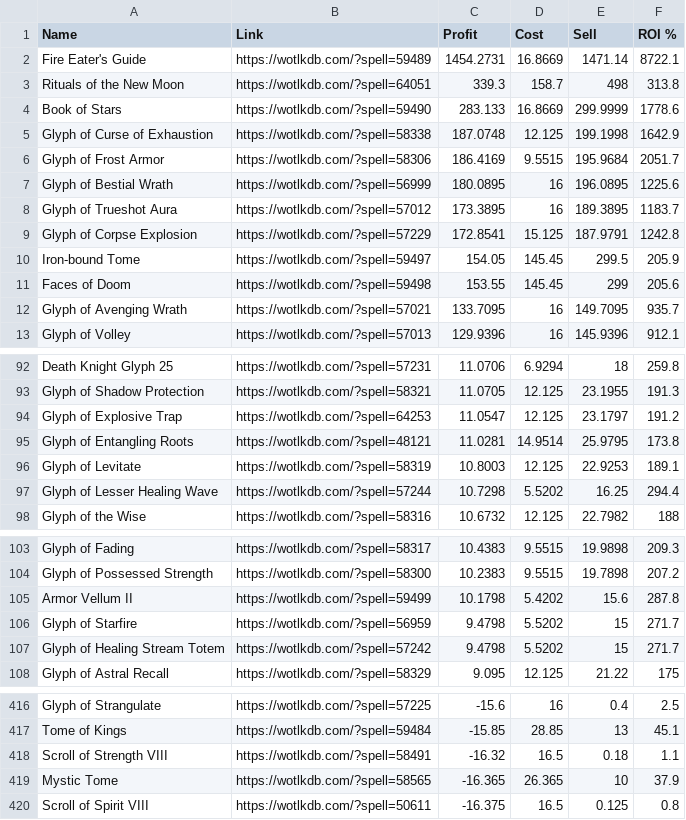
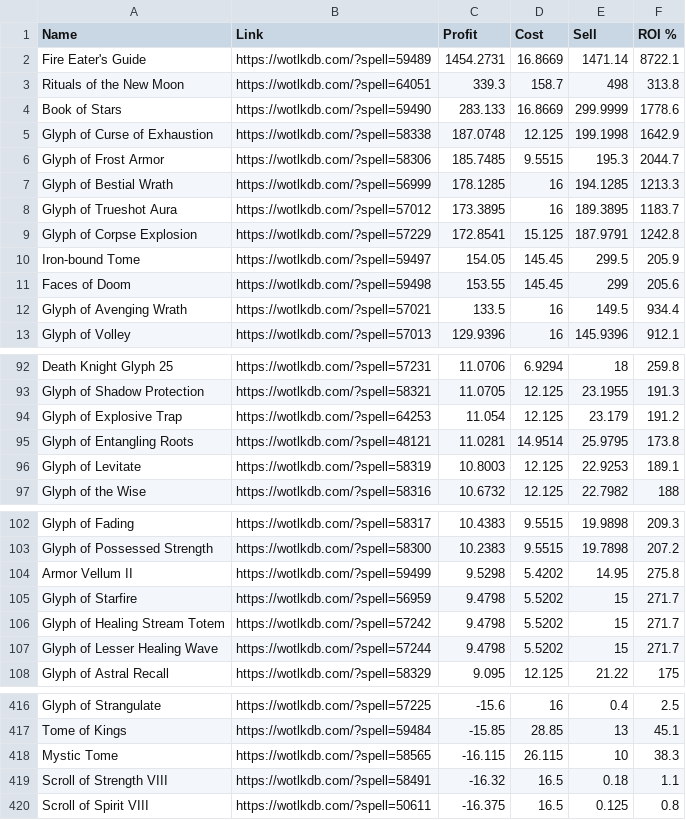
Before and after one commit to rannmann/warmane-icecrown-crafting-profitability, a CSV file: csv/Inscription - Icecrown - Alliance.csv, drawn as a sheet; only a part is shown, gaps mark what is left out; the diff covers the shown part only.

```diff
--- a/csv/Inscription - Icecrown - Alliance.csv
+++ b/csv/Inscription - Icecrown - Alliance.csv
@@ -5,4 +5,4 @@ Book of Stars, https://wotlkdb.com/?spell=59490, 283.133, 16.8669, 299.9999, 177
 Glyph of Curse of Exhaustion, https://wotlkdb.com/?spell=58338, 187.0748, 12.125, 199.1998, 1642.9
-Glyph of Frost Armor, https://wotlkdb.com/?spell=58306, 186.4169, 9.5515, 195.9684, 2051.7
-Glyph of Bestial Wrath, https://wotlkdb.com/?spell=56999, 180.0895, 16, 196.0895, 1225.6
+Glyph of Frost Armor, https://wotlkdb.com/?spell=58306, 185.7485, 9.5515, 195.3, 2044.7
+Glyph of Bestial Wrath, https://wotlkdb.com/?spell=56999, 178.1285, 16, 194.1285, 1213.3
 Glyph of Trueshot Aura, https://wotlkdb.com/?spell=57012, 173.3895, 16, 189.3895, 1183.7
@@ -11,3 +11,3 @@ Iron-bound Tome, https://wotlkdb.com/?spell=59497, 154.05, 145.45, 299.5, 205.9
 Faces of Doom, https://wotlkdb.com/?spell=59498, 153.55, 145.45, 299, 205.6
-Glyph of Avenging Wrath, https://wotlkdb.com/?spell=57021, 133.7095, 16, 149.7095, 935.7
+Glyph of Avenging Wrath, https://wotlkdb.com/?spell=57021, 133.5, 16, 149.5, 934.4
 Glyph of Volley, https://wotlkdb.com/?spell=57013, 129.9396, 16, 145.9396, 912.1
@@ -93,6 +93,5 @@ Death Knight Glyph 25, https://wotlkdb.com/?spell=57231, 11.0706, 6.9294, 18, 25
 Glyph of Shadow Protection, https://wotlkdb.com/?spell=58321, 11.0705, 12.125, 23.1955, 191.3
-Glyph of Explosive Trap, https://wotlkdb.com/?spell=64253, 11.0547, 12.125, 23.1797, 191.2
+Glyph of Explosive Trap, https://wotlkdb.com/?spell=64253, 11.054, 12.125, 23.179, 191.2
 Glyph of Entangling Roots, https://wotlkdb.com/?spell=48121, 11.0281, 14.9514, 25.9795, 173.8
 Glyph of Levitate, https://wotlkdb.com/?spell=58319, 10.8003, 12.125, 22.9253, 189.1
-Glyph of Lesser Healing Wave, https://wotlkdb.com/?spell=57244, 10.7298, 5.5202, 16.25, 294.4
 Glyph of the Wise, https://wotlkdb.com/?spell=58316, 10.6732, 12.125, 22.7982, 188
@@ -104,5 +103,6 @@ Glyph of Fading, https://wotlkdb.com/?spell=58317, 10.4383, 9.5515, 19.9898, 209
 Glyph of Possessed Strength, https://wotlkdb.com/?spell=58300, 10.2383, 9.5515, 19.7898, 207.2
-Armor Vellum II, https://wotlkdb.com/?spell=59499, 10.1798, 5.4202, 15.6, 287.8
+Armor Vellum II, https://wotlkdb.com/?spell=59499, 9.5298, 5.4202, 14.95, 275.8
 Glyph of Starfire, https://wotlkdb.com/?spell=56959, 9.4798, 5.5202, 15, 271.7
 Glyph of Healing Stream Totem, https://wotlkdb.com/?spell=57242, 9.4798, 5.5202, 15, 271.7
+Glyph of Lesser Healing Wave, https://wotlkdb.com/?spell=57244, 9.4798, 5.5202, 15, 271.7
 Glyph of Astral Recall, https://wotlkdb.com/?spell=58329, 9.095, 12.125, 21.22, 175
@@ -417,4 +417,4 @@ Glyph of Strangulate, https://wotlkdb.com/?spell=57225, -15.6, 16, 0.4, 2.5
 Tome of Kings, https://wotlkdb.com/?spell=59484, -15.85, 28.85, 13, 45.1
+Mystic Tome, https://wotlkdb.com/?spell=58565, -16.115, 26.115, 10, 38.3
 Scroll of Strength VIII, https://wotlkdb.com/?spell=58491, -16.32, 16.5, 0.18, 1.1
-Mystic Tome, https://wotlkdb.com/?spell=58565, -16.365, 26.365, 10, 37.9
 Scroll of Spirit VIII, https://wotlkdb.com/?spell=50611, -16.375, 16.5, 0.125, 0.8
```
Also changed, not shown: 10 added rows, 10 removed rows and 21 edited cells elsewhere in this file, csv/Alchemy - Icecrown - Horde.csv, csv/Enchanting - Icecrown - Alliance.csv, 23 other files.
